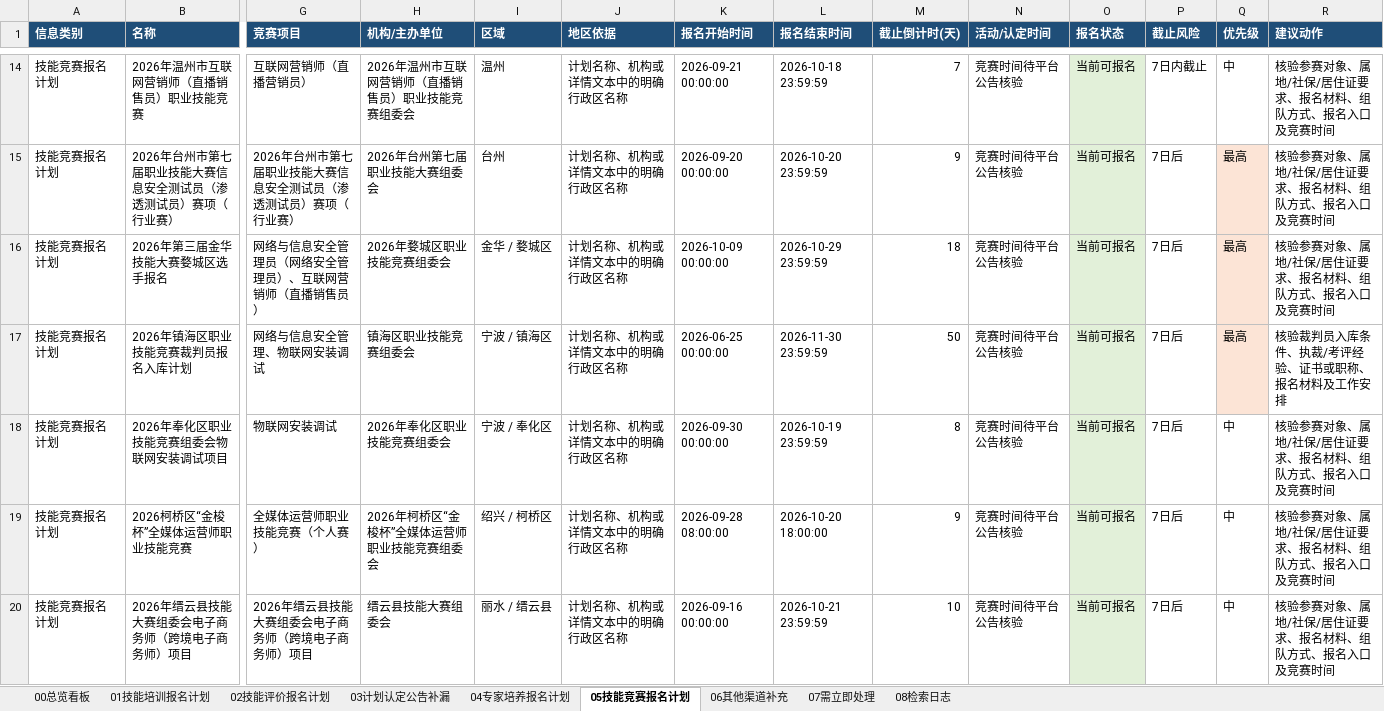
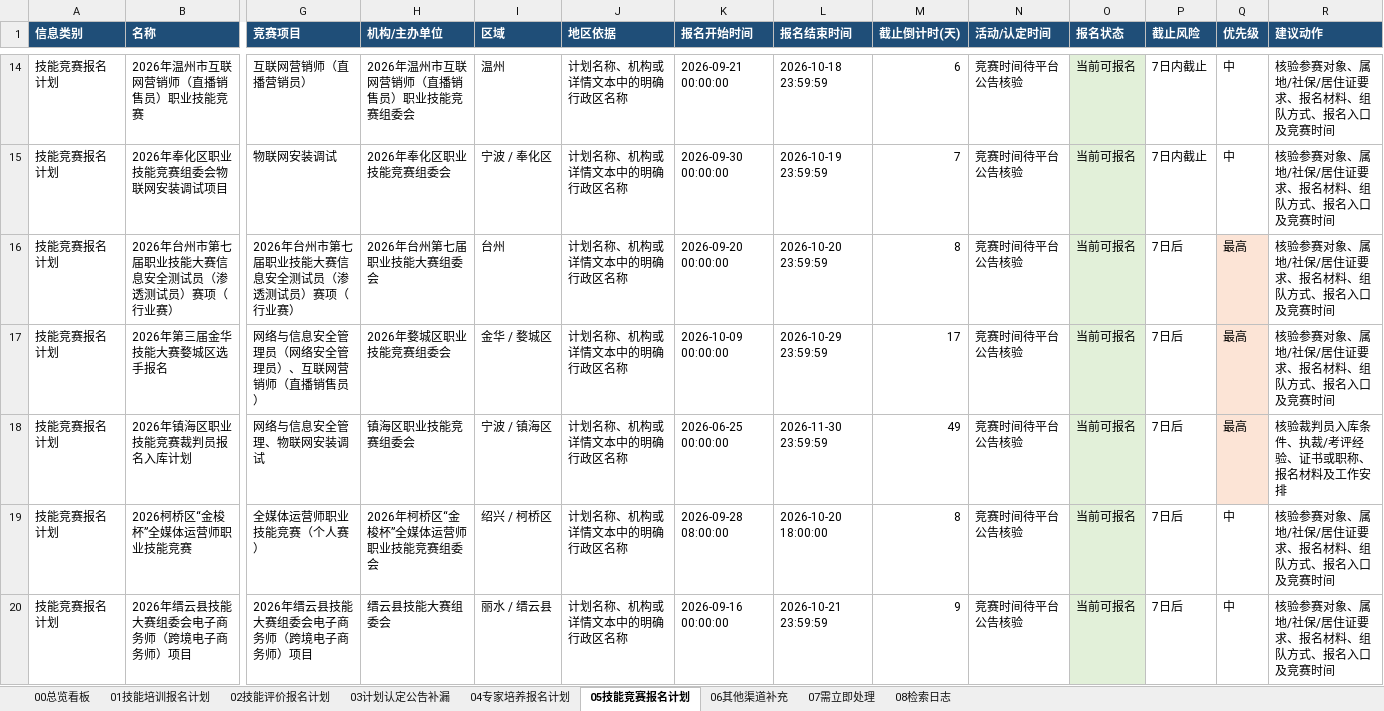
Before and after one commit to Juesann/zhejiang-skill-daily, an Excel workbook: latest.xlsx, sheet 05技能竞赛报名计划, drawn as a sheet; only a part is shown, gaps mark what is left out; values as stored, in another font and other column widths than the file's, no borders; removed rows and columns are numbered as before the commit, all else as after; rows hold the shown columns only; the diff covers the shown part only; the diff names each change by its address in the sheet, - before the commit and + after, or states it on an @@ line.

```diff
--- a/latest.xlsx (sheet 05技能竞赛报名计划)
+++ b/latest.xlsx (sheet 05技能竞赛报名计划)
-M14 (截止倒计时(天)): 7
+M14 (截止倒计时(天)): 6
+row 15: 技能竞赛报名计划 | 2026年奉化区职业技能竞赛组委会物联网安装调试项目 | 物联网安装调试 | 2026年奉化区职业技能竞赛组委会 | 宁波 / 奉化区 | 计划名称、机构或详情文本中的明确行政区名称 | 2026-09-30 00:00:00 | 2026-10-19 23:59:59 | 7 | 竞赛时间待平台公告核验 | 当前可报名 | 7日内截止 | 中 | 核验参赛对象、属地/社保/居住证要求、报名材料、组队方式、报名入口及竞赛时间
-M16 (截止倒计时(天)): 9
+M16 (截止倒计时(天)): 8
-M17 (截止倒计时(天)): 18
+M17 (截止倒计时(天)): 17
-M18 (截止倒计时(天)): 50
+M18 (截止倒计时(天)): 49
-row 18: 技能竞赛报名计划 | 2026年奉化区职业技能竞赛组委会物联网安装调试项目 | 物联网安装调试 | 2026年奉化区职业技能竞赛组委会 | 宁波 / 奉化区 | 计划名称、机构或详情文本中的明确行政区名称 | 2026-09-30 00:00:00 | 2026-10-19 23:59:59 | 8 | 竞赛时间待平台公告核验 | 当前可报名 | 7日后 | 中 | 核验参赛对象、属地/社保/居住证要求、报名材料、组队方式、报名入口及竞赛时间
-M19 (截止倒计时(天)): 9
+M19 (截止倒计时(天)): 8
-M20 (截止倒计时(天)): 10
+M20 (截止倒计时(天)): 9
```
Also changed, not shown: 2 added rows, 2 removed rows, 27 edited cells and cell formats elsewhere in this sheet, sheet 07需立即处理, sheet 02技能评价报名计划, sheet 04专家培养报名计划, sheet 01技能培训报名计划, sheet 08检索日志, sheet 00总览看板, 3 other files.
